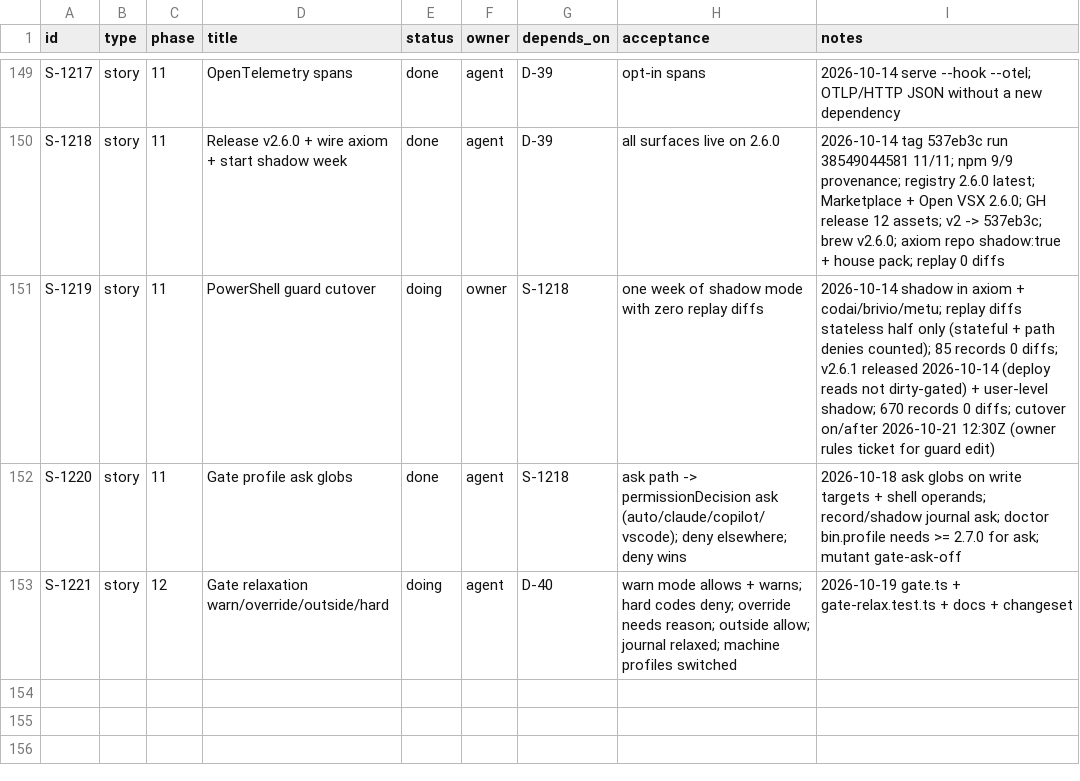
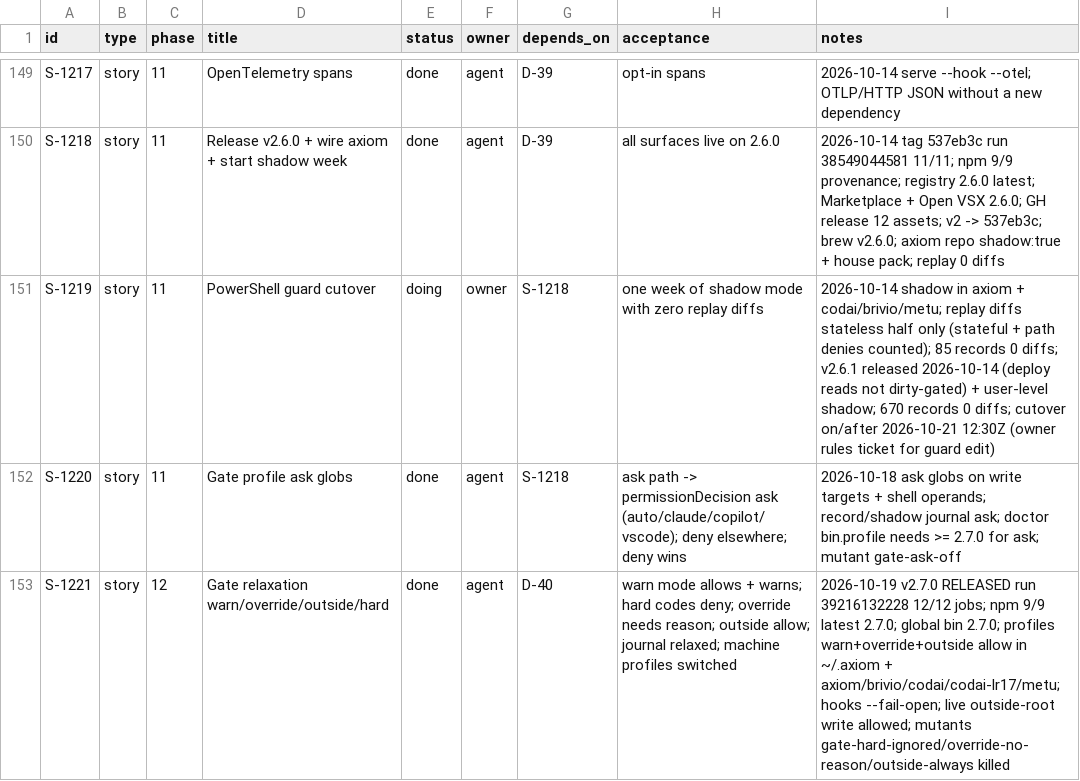
Before and after one commit to dragoscv/axiom, a CSV file: TRACKER.csv, drawn as a sheet; only a part is shown, gaps mark what is left out.

Commit message:
docs(tracker): S-1221 done - v2.7.0 released, machine profiles relaxed (D-40)

```diff
--- a/TRACKER.csv
+++ b/TRACKER.csv
@@ -152,2 +152,2 @@ S-1219,story,11,PowerShell guard cutover,doing,owner,S-1218,one week of shadow m
 S-1220,story,11,Gate profile ask globs,done,agent,S-1218,ask path -> permissionDecision ask (auto/claude/copilot/vscode); deny elsewhere; deny wins,2026-10-18 ask globs on write targets + shell operands; record/shadow journal ask; doctor bin.profile needs >= 2.7.0 for ask; mutant gate-ask-off
-S-1221,story,12,Gate relaxation warn/override/outside/hard,doing,agent,D-40,warn mode allows + warns; hard codes deny; override needs reason; outside allow; journal relaxed; machine profiles switched,2026-10-19 gate.ts + gate-relax.test.ts + docs + changeset
+S-1221,story,12,Gate relaxation warn/override/outside/hard,done,agent,D-40,warn mode allows + warns; hard codes deny; override needs reason; outside allow; journal relaxed; machine profiles switched,2026-10-19 v2.7.0 RELEASED run 39216132228 12/12 jobs; npm 9/9 latest 2.7.0; global bin 2.7.0; profiles warn+override+outside allow in ~/.axiom + axiom/brivio/codai/codai-lr17/metu; hooks --fail-open; live outside-root write allowed; mutants gate-hard-ignored/override-no-reason/outside-always killed
```
Also changed, not shown: 1 other file.
